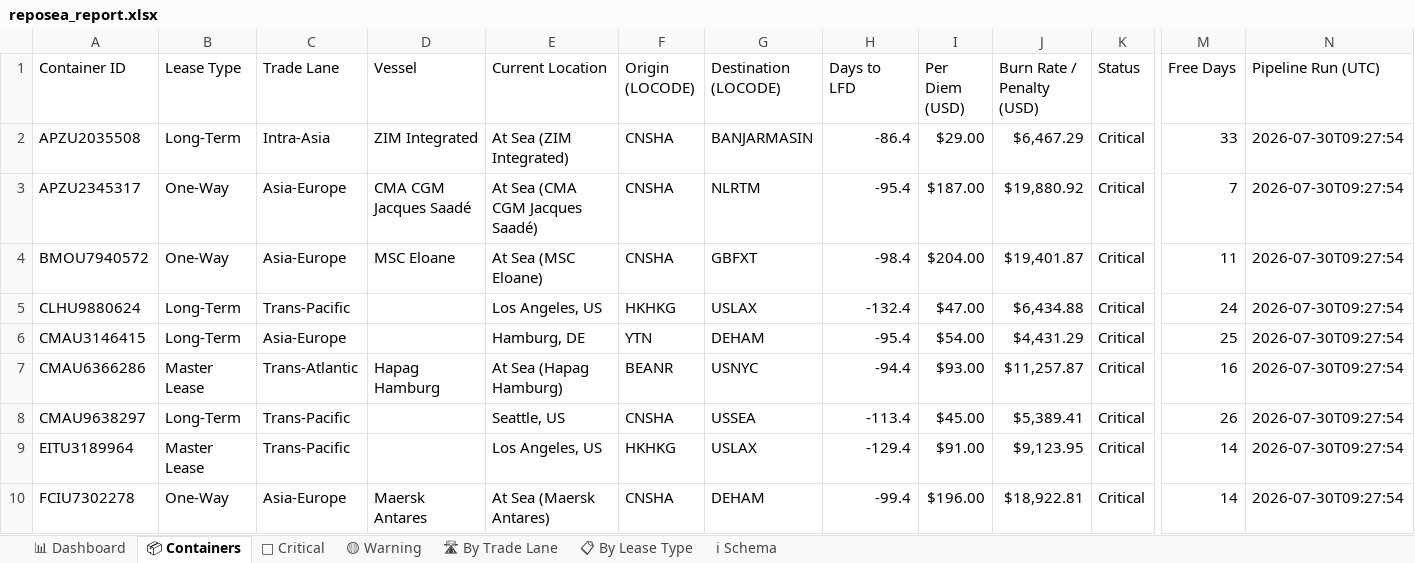
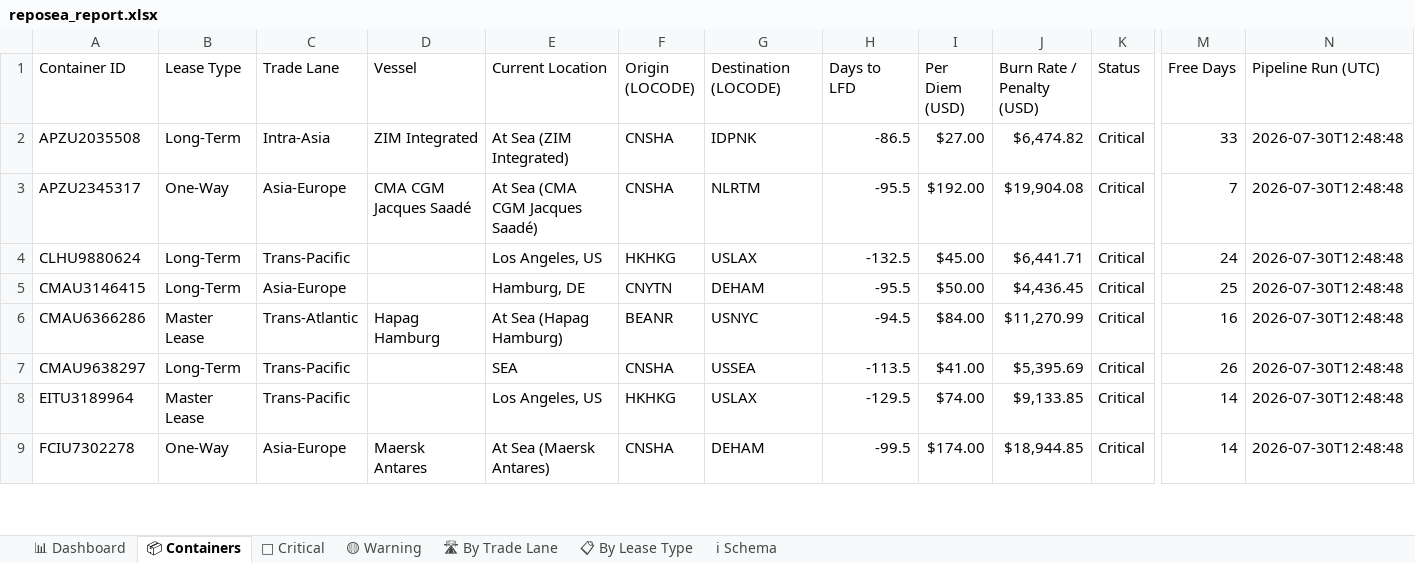
Before and after one commit to rahulmistry18/-Reposea_container_optimizer, an Excel workbook: data/exports/reposea_report.xlsx, sheet 📦 Containers, drawn as a sheet; only a part is shown, gaps mark what is left out; values as stored, in another font and other column widths than the file's, no cell formats; table styles not drawn; removed rows and columns are numbered as before the commit, all else as after; rows hold the shown columns only; the diff covers the shown part only; the diff names each change by its address in the sheet, - before the commit and + after, or states it on an @@ line.

Commit message:
chore(data): pipeline run 2026-07-30T04:48:49Z [skip ci]

```diff
--- a/data/exports/reposea_report.xlsx (sheet 📦 Containers)
+++ b/data/exports/reposea_report.xlsx (sheet 📦 Containers)
-G2 (Destination (LOCODE)): BANJARMASIN
+G2 (Destination (LOCODE)): IDPNK
-H2 (Days to LFD): -86.4
+H2 (Days to LFD): -86.5
-I2 (Per Diem (USD)): $29.00
+I2 (Per Diem (USD)): $27.00
-J2 (Burn Rate / Penalty (USD)): $6,467.29
+J2 (Burn Rate / Penalty (USD)): $6,474.82
-N2:N3 (Pipeline Run (UTC)): 2026-07-30T09:27:54
+N2:N3 (Pipeline Run (UTC)): 2026-07-30T12:48:48
-H3 (Days to LFD): -95.4
+H3 (Days to LFD): -95.5
-I3 (Per Diem (USD)): $187.00
+I3 (Per Diem (USD)): $192.00
-J3 (Burn Rate / Penalty (USD)): $19,880.92
+J3 (Burn Rate / Penalty (USD)): $19,904.08
-row 4: BMOU7940572 | One-Way | Asia-Europe | MSC Eloane | At Sea (MSC Eloane) | CNSHA | GBFXT | -98.4 | $204.00 | $19,401.87 | Critical | 11 | 2026-07-30T09:27:54
-H4 (Days to LFD): -132.4
+H4 (Days to LFD): -132.5
-I4 (Per Diem (USD)): $47.00
+I4 (Per Diem (USD)): $45.00
-J4 (Burn Rate / Penalty (USD)): $6,434.88
+J4 (Burn Rate / Penalty (USD)): $6,441.71
-N4:N9 (Pipeline Run (UTC)): 2026-07-30T09:27:54
+N4:N9 (Pipeline Run (UTC)): 2026-07-30T12:48:48
-F5 (Origin (LOCODE)): YTN
+F5 (Origin (LOCODE)): CNYTN
-H5 (Days to LFD): -95.4
+H5 (Days to LFD): -95.5
-I5 (Per Diem (USD)): $54.00
+I5 (Per Diem (USD)): $50.00
-J5 (Burn Rate / Penalty (USD)): $4,431.29
+J5 (Burn Rate / Penalty (USD)): $4,436.45
-H6 (Days to LFD): -94.4
+H6 (Days to LFD): -94.5
-I6 (Per Diem (USD)): $93.00
+I6 (Per Diem (USD)): $84.00
-J6 (Burn Rate / Penalty (USD)): $11,257.87
+J6 (Burn Rate / Penalty (USD)): $11,270.99
-E7 (Current Location): Seattle, US
+E7 (Current Location): SEA
-H7 (Days to LFD): -113.4
+H7 (Days to LFD): -113.5
-I7 (Per Diem (USD)): $45.00
+I7 (Per Diem (USD)): $41.00
-J7 (Burn Rate / Penalty (USD)): $5,389.41
+J7 (Burn Rate / Penalty (USD)): $5,395.69
-H8 (Days to LFD): -129.4
+H8 (Days to LFD): -129.5
-I8 (Per Diem (USD)): $91.00
+I8 (Per Diem (USD)): $74.00
-J8 (Burn Rate / Penalty (USD)): $9,123.95
+J8 (Burn Rate / Penalty (USD)): $9,133.85
-H9 (Days to LFD): -99.4
+H9 (Days to LFD): -99.5
-I9 (Per Diem (USD)): $196.00
+I9 (Per Diem (USD)): $174.00
-J9 (Burn Rate / Penalty (USD)): $18,922.81
+J9 (Burn Rate / Penalty (USD)): $18,944.85
```
Also changed, not shown: 8 added rows, 7 removed rows and 85 edited cells elsewhere in this sheet, sheet 🔴 Critical, sheet 🛣 By Trade Lane, sheet 📊 Dashboard, sheet 📋 By Lease Type, sheet 🟡 Warning, cell formats, 7 other files.
